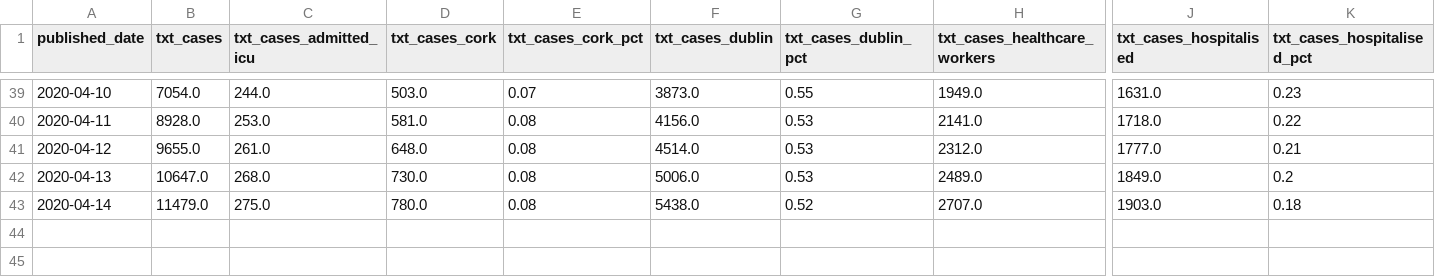
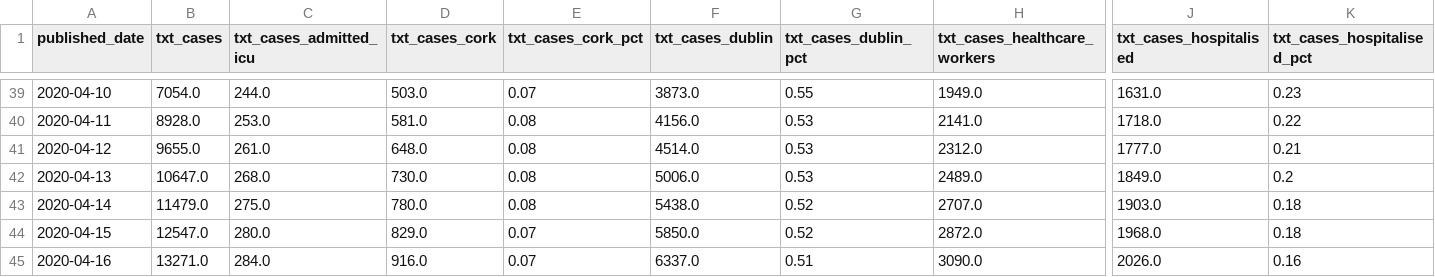
Before and after one commit to andrewm4894/ireland_covid19_data, a CSV file: data/text_daily.csv, drawn as a sheet; only a part is shown, gaps mark what is left out; rows hold the shown columns only; the diff names each change by its address in the sheet, - before the commit and + after, or states it on an @@ line.

```diff
--- a/data/text_daily.csv
+++ b/data/text_daily.csv
+row 44: 2020-04-15 | 12547.0 | 280.0 | 829.0 | 0.07 | 5850.0 | 0.52 | 2872.0 | 1968.0 | 0.18
+row 45: 2020-04-16 | 13271.0 | 284.0 | 916.0 | 0.07 | 6337.0 | 0.51 | 3090.0 | 2026.0 | 0.16
```
Also changed, not shown: data/age.csv, data/daily_stats.csv, 11 other files.
